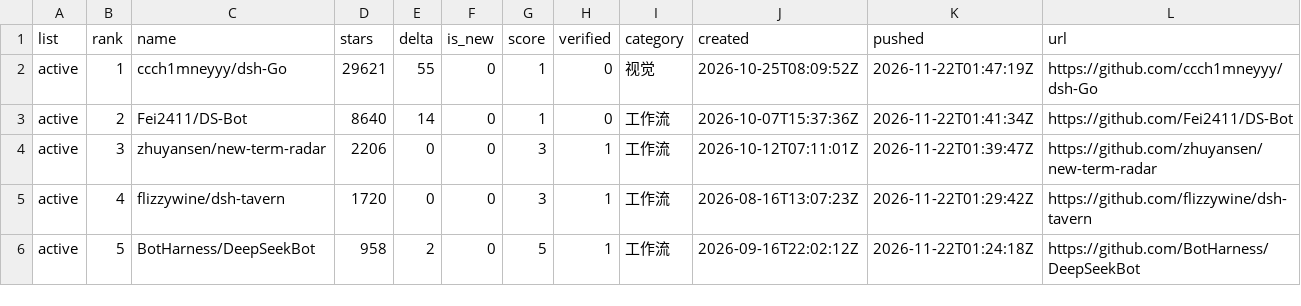
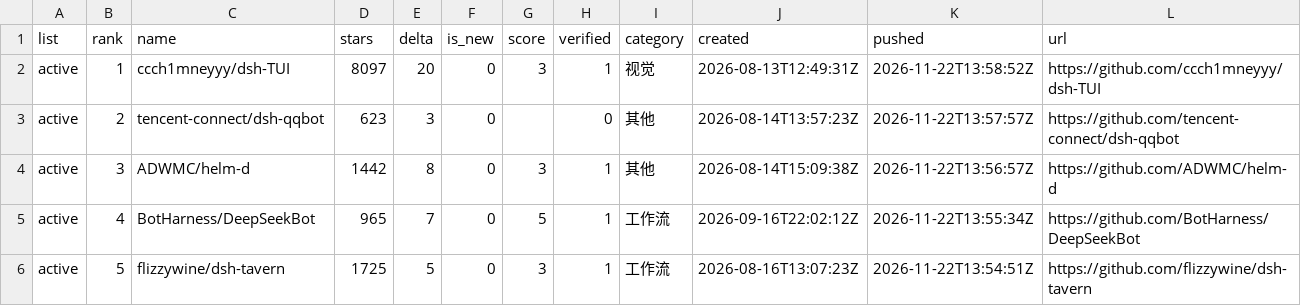
Before and after one commit to dsh-pulse/dsh-daily-pulse, a CSV file: reports/data/active-board.csv, drawn as a sheet.

```diff
--- a/reports/data/active-board.csv
+++ b/reports/data/active-board.csv
@@ -1,6 +1,6 @@
 list,rank,name,stars,delta,is_new,score,verified,category,created,pushed,url
-active,1,ccch1mneyyy/dsh-Go,29621,55,0,1,0,视觉,2026-10-25T08:09:52Z,2026-11-22T01:47:19Z,https://github.com/ccch1mneyyy/dsh-Go
-active,2,Fei2411/DS-Bot,8640,14,0,1,0,工作流,2026-10-07T15:37:36Z,2026-11-22T01:41:34Z,https://github.com/Fei2411/DS-Bot
-active,3,zhuyansen/new-term-radar,2206,0,0,3,1,工作流,2026-10-12T07:11:01Z,2026-11-22T01:39:47Z,https://github.com/zhuyansen/new-term-radar
-active,4,flizzywine/dsh-tavern,1720,0,0,3,1,工作流,2026-08-16T13:07:23Z,2026-11-22T01:29:42Z,https://github.com/flizzywine/dsh-tavern
-active,5,BotHarness/DeepSeekBot,958,2,0,5,1,工作流,2026-09-16T22:02:12Z,2026-11-22T01:24:18Z,https://github.com/BotHarness/DeepSeekBot
+active,1,ccch1mneyyy/dsh-TUI,8097,20,0,3,1,视觉,2026-08-13T12:49:31Z,2026-11-22T13:58:52Z,https://github.com/ccch1mneyyy/dsh-TUI
+active,2,tencent-connect/dsh-qqbot,623,3,0,,0,其他,2026-08-14T13:57:23Z,2026-11-22T13:57:57Z,https://github.com/tencent-connect/dsh-qqbot
+active,3,ADWMC/helm-d,1442,8,0,3,1,其他,2026-08-14T15:09:38Z,2026-11-22T13:56:57Z,https://github.com/ADWMC/helm-d
+active,4,BotHarness/DeepSeekBot,965,7,0,5,1,工作流,2026-09-16T22:02:12Z,2026-11-22T13:55:34Z,https://github.com/BotHarness/DeepSeekBot
+active,5,flizzywine/dsh-tavern,1725,5,0,3,1,工作流,2026-08-16T13:07:23Z,2026-11-22T13:54:51Z,https://github.com/flizzywine/dsh-tavern
```
Also changed, not shown: reports/data/category-boards.csv, reports/data/latest.csv, 16 other files.
